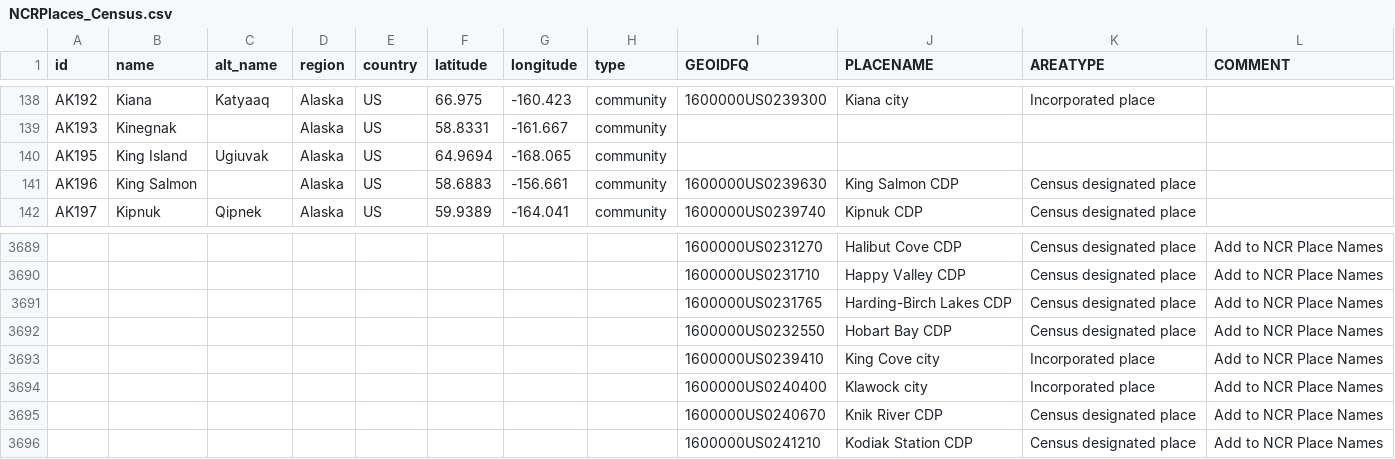
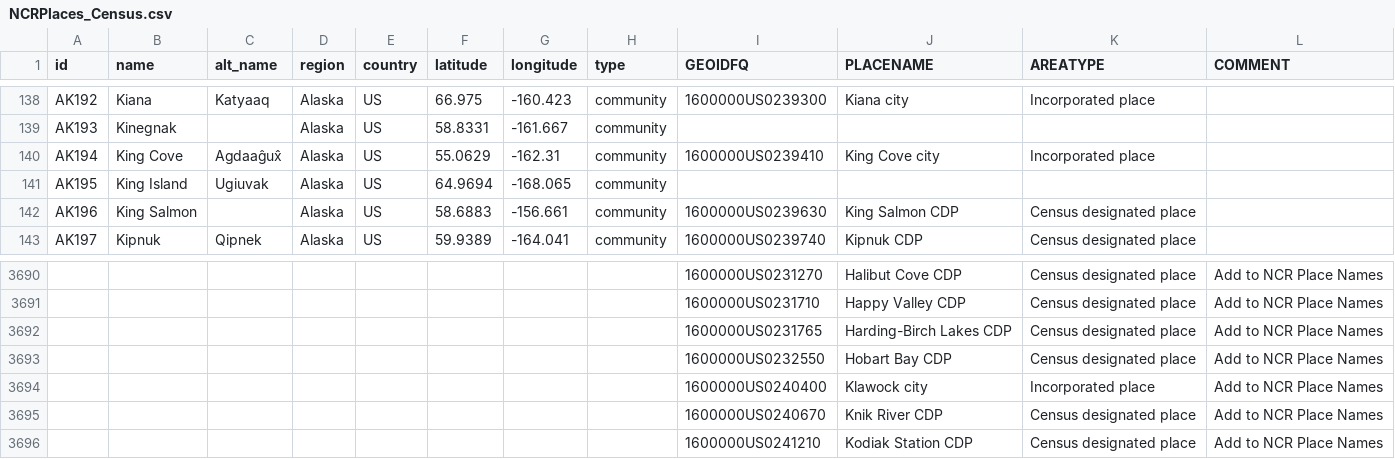
Before and after one commit to ua-snap/epa-justice, a CSV file: tbl/NCRPlaces_Census.csv, drawn as a sheet; only a part is shown, gaps mark what is left out; removed rows and columns are numbered as before the commit, all else as after; the diff names each change by its address in the sheet, - before the commit and + after, or states it on an @@ line.

Commit message:
include King Cove in original list

```diff
--- a/tbl/NCRPlaces_Census.csv
+++ b/tbl/NCRPlaces_Census.csv
+row 140: AK194 | King Cove | Agdaaĝux̂ | Alaska | US | 55.0629 | -162.31 | community | 1600000US0239410 | King Cove city | Incorporated place
-row 3693:  |  |  |  |  |  |  |  | 1600000US0239410 | King Cove city | Incorporated place | Add to NCR Place Names
```
